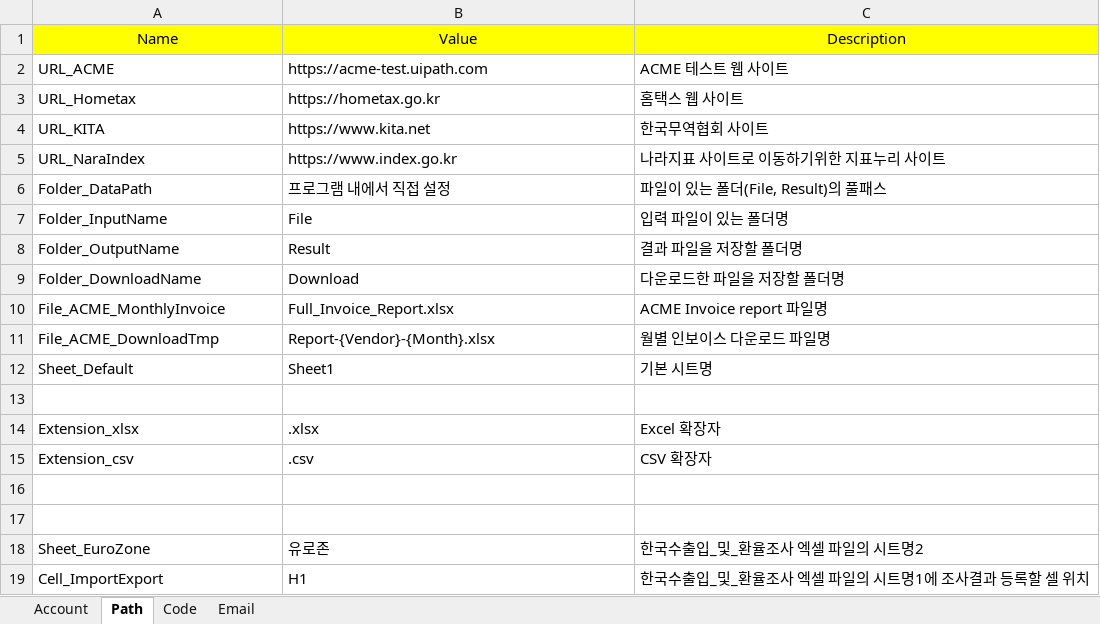
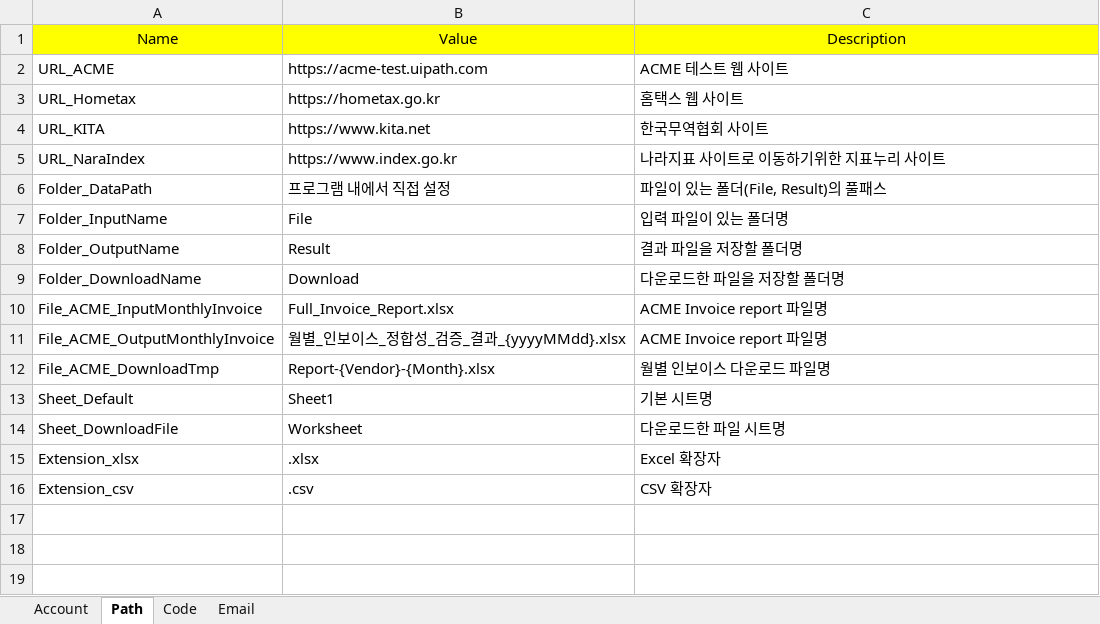
Before and after one commit to dexbob/RPA_Example, an Excel workbook: 01_월별_인보이스_정합성_검증/Source/Config.xlsx, sheet Path, drawn as a sheet; values as stored, in another font and other column widths than the file's, no borders; removed rows and columns are numbered as before the commit, all else as after; the diff names each change by its address in the sheet, - before the commit and + after, or states it on an @@ line.

```diff
--- a/01_월별_인보이스_정합성_검증/Source/Config.xlsx (sheet Path)
+++ b/01_월별_인보이스_정합성_검증/Source/Config.xlsx (sheet Path)
-A10: File_ACME_MonthlyInvoice
+A10: File_ACME_InputMonthlyInvoice
+row 11: File_ACME_OutputMonthlyInvoice | 월별_인보이스_정합성_검증_결과_{yyyyMMdd}.xlsx | ACME Invoice report 파일명
-row 14: (empty)
+row 14: Sheet_DownloadFile | Worksheet | 다운로드한 파일 시트명
-row 16: (empty)
-row 17: (empty)
-row 18: Sheet_EuroZone | 유로존 | 한국수출입_및_환율조사 엑셀 파일의 시트명2
-row 19: Cell_ImportExport | H1 | 한국수출입_및_환율조사 엑셀 파일의 시트명1에 조사결과 등록할 셀 위치
```
Also changed, not shown: sheet Email, 01_월별_인보이스_정합성_검증/File/Full_Invoice_Report.xlsx, 6 other files.
